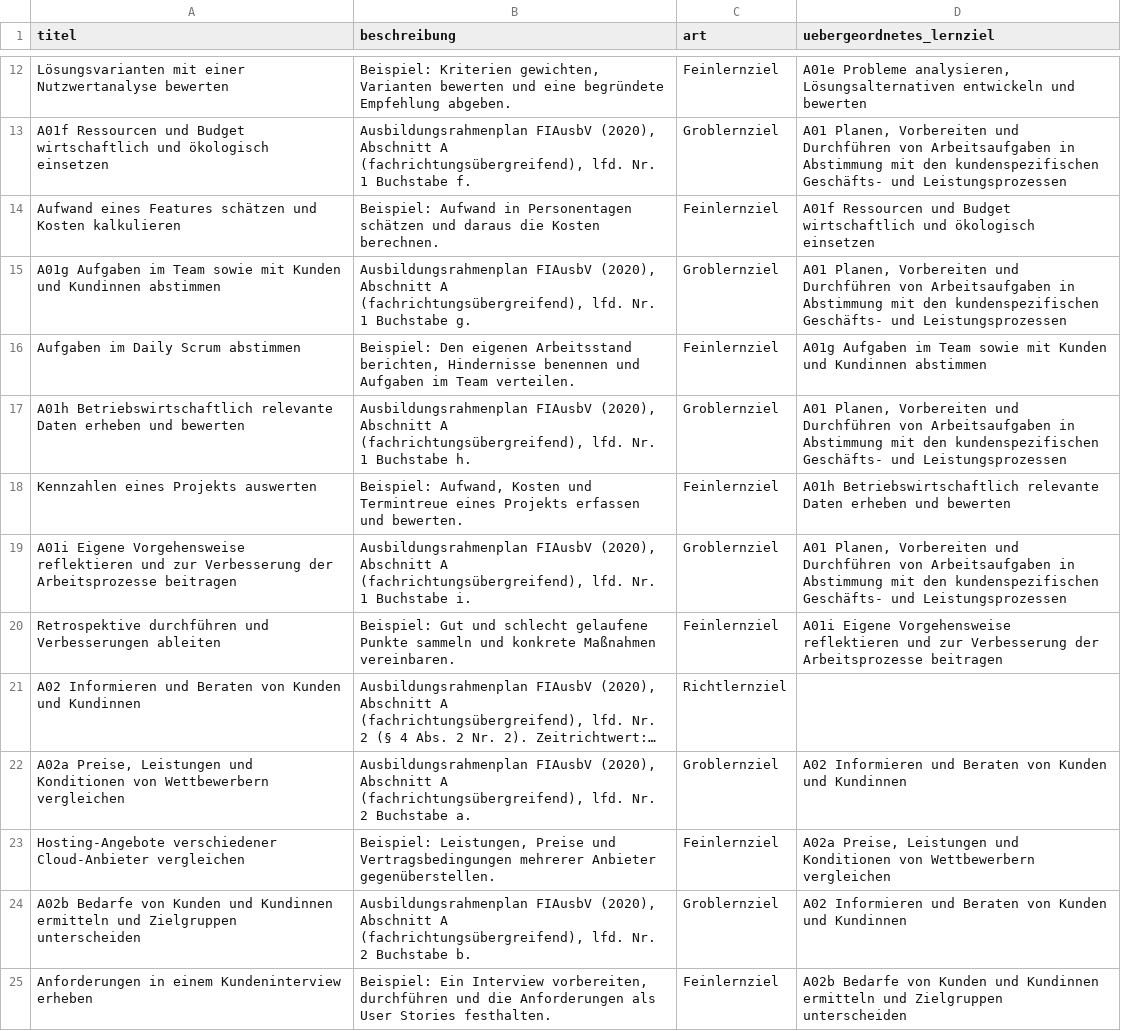
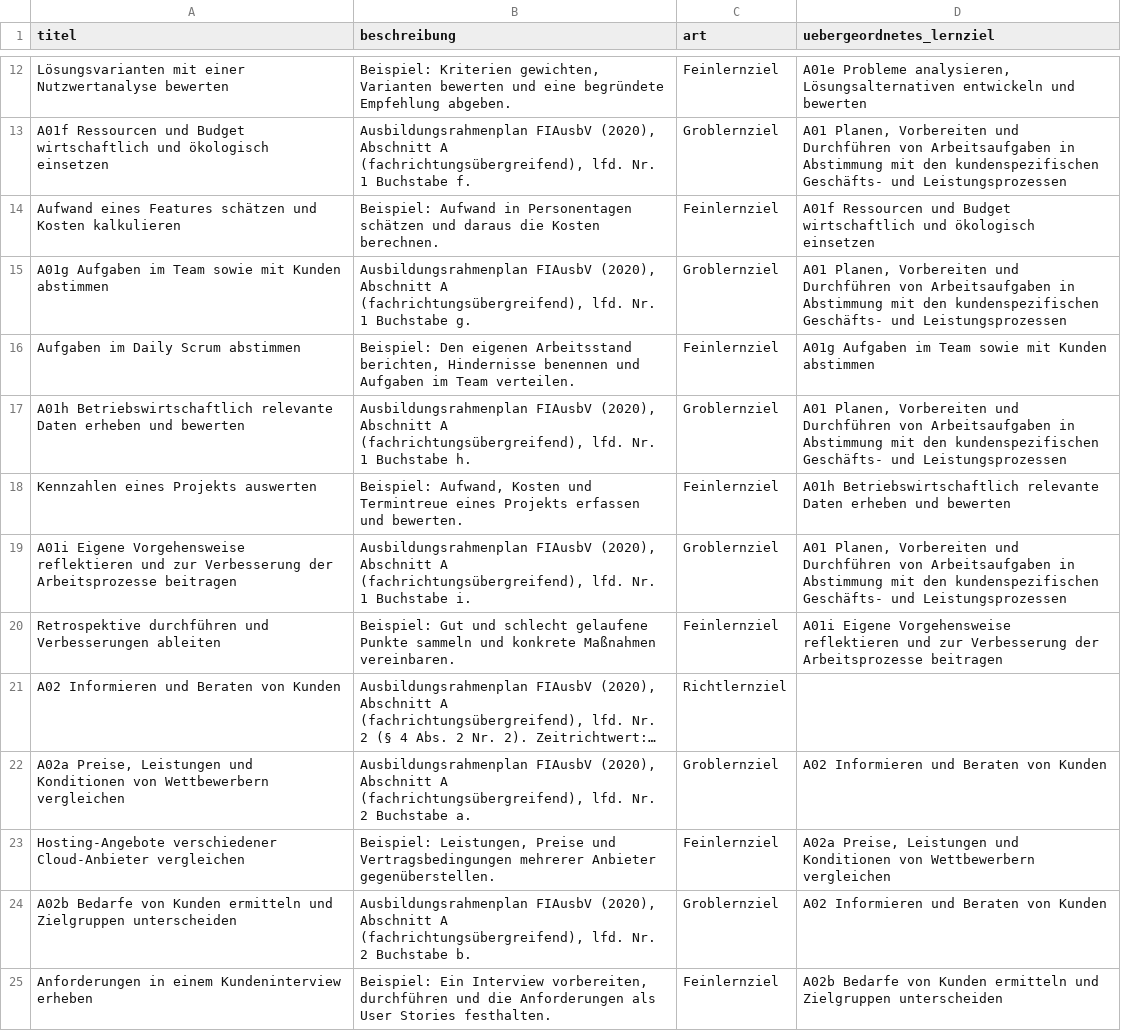
Before and after one commit to Gymbollek2/Berichtsheft_Backend, a CSV file: src/main/resources/lernziele/rahmenplan-fiae.csv, drawn as a sheet; only a part is shown, gaps mark what is left out; long unchanged cells end in …; the diff covers the shown part only; the diff names each change by its address in the sheet, - before the commit and + after, or states it on an @@ line.

```diff
--- a/src/main/resources/lernziele/rahmenplan-fiae.csv
+++ b/src/main/resources/lernziele/rahmenplan-fiae.csv
-A15 (titel): …mit Kunden und Kundinnen abstimmen
+A15 (titel): …mit Kunden abstimmen
-D16 (uebergeordnetes_lernziel): …mit Kunden und Kundinnen abstimmen
+D16 (uebergeordnetes_lernziel): …mit Kunden abstimmen
-A21 (titel): A02 Informieren und Beraten von Kunden und Kundinnen
+A21 (titel): A02 Informieren und Beraten von Kunden
-D22 (uebergeordnetes_lernziel): A02 Informieren und Beraten von Kunden und Kundinnen
+D22 (uebergeordnetes_lernziel): A02 Informieren und Beraten von Kunden
-A24 (titel): …von Kunden und Kundinnen ermitteln und…
+A24 (titel): …von Kunden ermitteln und…
-D24 (uebergeordnetes_lernziel): A02 Informieren und Beraten von Kunden und Kundinnen
+D24 (uebergeordnetes_lernziel): A02 Informieren und Beraten von Kunden
-D25 (uebergeordnetes_lernziel): …von Kunden und Kundinnen ermitteln und…
+D25 (uebergeordnetes_lernziel): …von Kunden ermitteln und…
```
Also changed, not shown: 16 edited cells elsewhere in this file, 23 other files.
